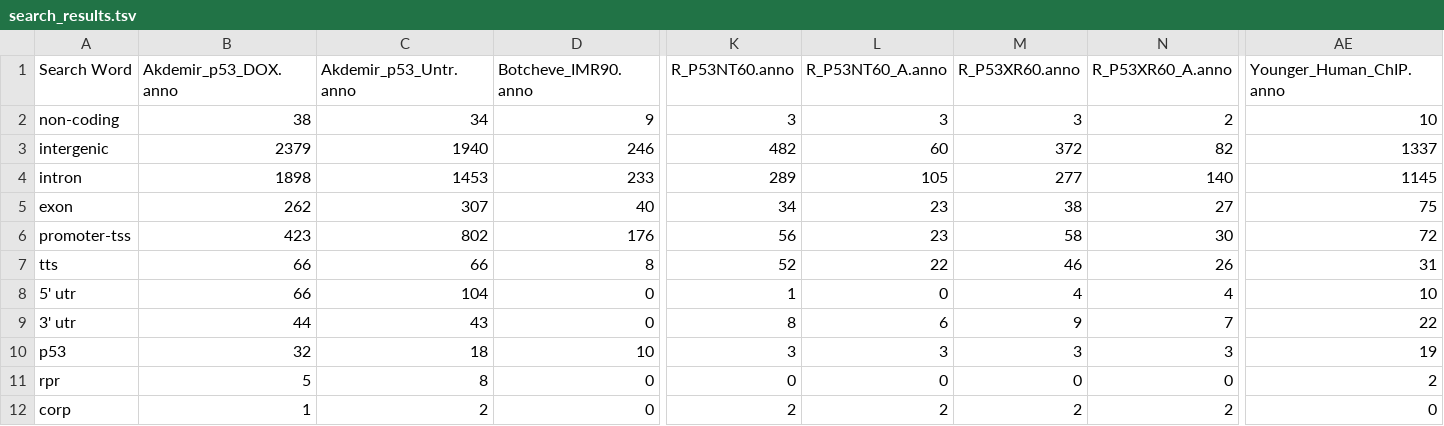
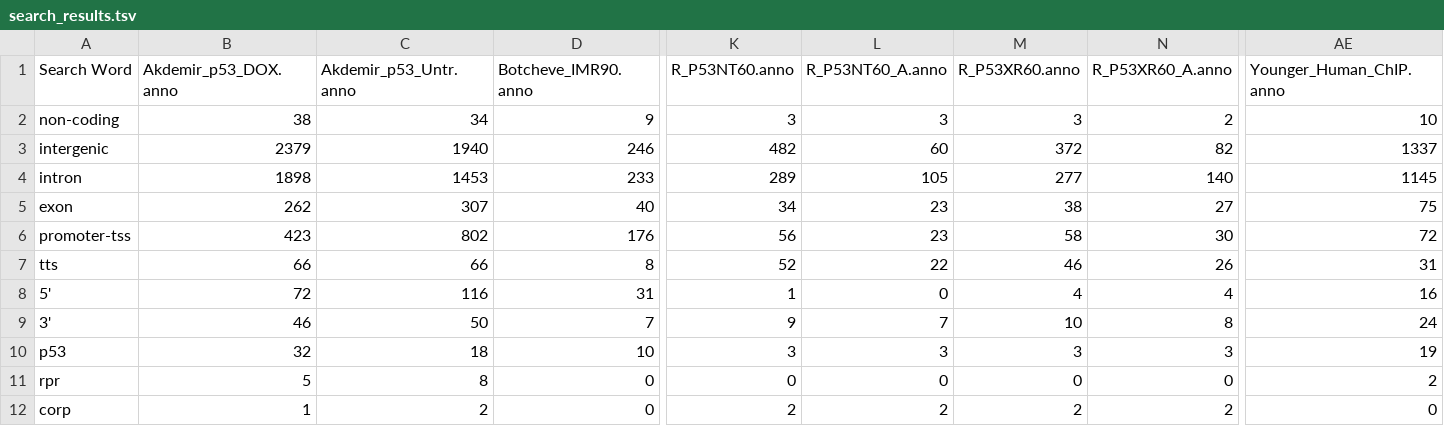
Before and after one commit to f0lie/genes, a TSV file: search_results.tsv, drawn as a sheet; only a part is shown, gaps mark what is left out; the diff covers the shown part only; the diff names each change by its address in the sheet, - before the commit and + after, or states it on an @@ line.

Commit message:
fixed two word search bug

```diff
--- a/search_results.tsv
+++ b/search_results.tsv
-A8 (Search Word): 5' utr
+A8 (Search Word): 5'
-B8 (Akdemir_p53_DOX.anno): 66
+B8 (Akdemir_p53_DOX.anno): 72
-C8 (Akdemir_p53_Untr.anno): 104
+C8 (Akdemir_p53_Untr.anno): 116
-D8 (Botcheve_IMR90.anno): 0
+D8 (Botcheve_IMR90.anno): 31
-AE8 (Younger_Human_ChIP.anno): 10
+AE8 (Younger_Human_ChIP.anno): 16
-A9 (Search Word): 3' utr
+A9 (Search Word): 3'
-B9 (Akdemir_p53_DOX.anno): 44
+B9 (Akdemir_p53_DOX.anno): 46
-C9 (Akdemir_p53_Untr.anno): 43
+C9 (Akdemir_p53_Untr.anno): 50
-D9 (Botcheve_IMR90.anno): 0
+D9 (Botcheve_IMR90.anno): 7
-K9 (R_P53NT60.anno): 8
+K9 (R_P53NT60.anno): 9
-L9 (R_P53NT60_A.anno): 6
+L9 (R_P53NT60_A.anno): 7
-M9 (R_P53XR60.anno): 9
+M9 (R_P53XR60.anno): 10
-N9 (R_P53XR60_A.anno): 7
+N9 (R_P53XR60_A.anno): 8
-AE9 (Younger_Human_ChIP.anno): 22
+AE9 (Younger_Human_ChIP.anno): 24
```
Also changed, not shown: 4 edited cells elsewhere in this file, 1 other file.
